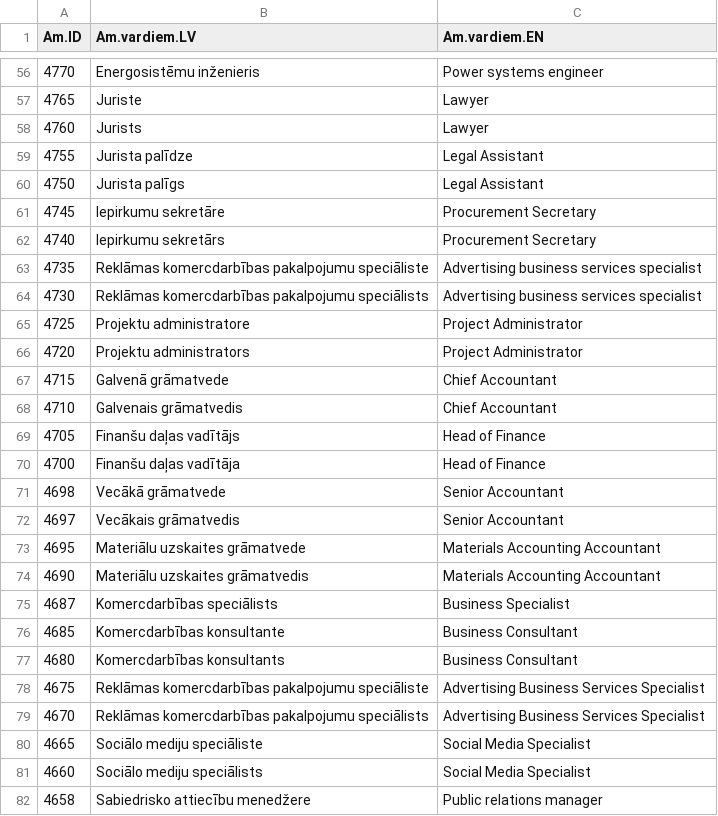
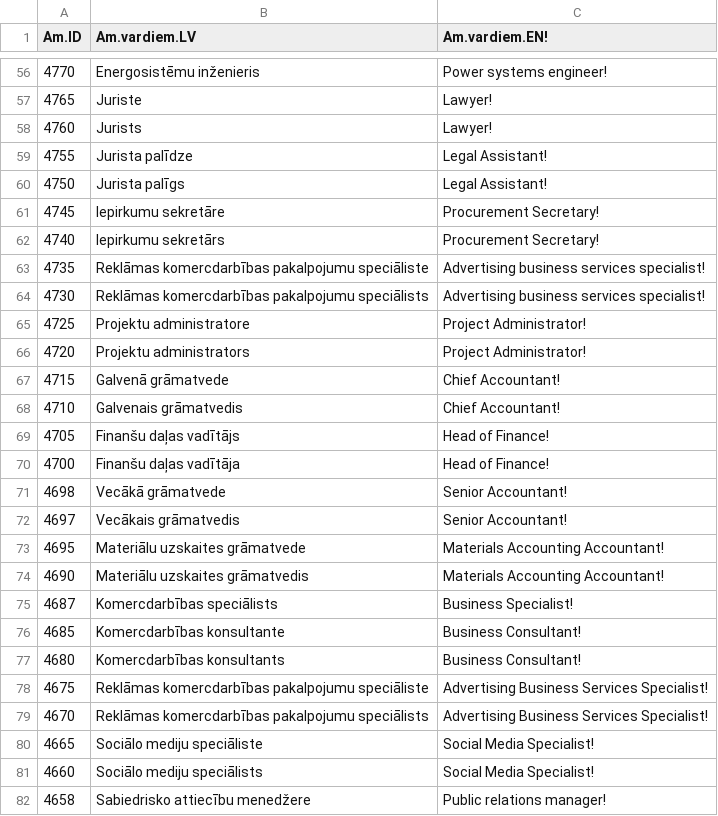
Before and after one commit to valterekarina/html, a CSV file: studiju_projekts/amati.csv, drawn as a sheet; only a part is shown, gaps mark what is left out; the diff covers the shown part only.

```diff
--- a/studiju_projekts/amati.csv
+++ b/studiju_projekts/amati.csv
@@ -1 +1 @@
-Am.ID,Am.vardiem.LV,Am.vardiem.EN
+Am.ID,Am.vardiem.LV,Am.vardiem.EN!
@@ -56,27 +56,27 @@
-4770,Energosistēmu inženieris,Power systems engineer
-4765,Juriste,Lawyer
-4760,Jurists,Lawyer
-4755,Jurista palīdze,Legal Assistant
-4750,Jurista palīgs,Legal Assistant
-4745,Iepirkumu sekretāre,Procurement Secretary
-4740,Iepirkumu sekretārs,Procurement Secretary
-4735,Reklāmas komercdarbības pakalpojumu speciāliste,Advertising business services specialist
-4730,Reklāmas komercdarbības pakalpojumu speciālists,Advertising business services specialist
-4725,Projektu administratore,Project Administrator
-4720,Projektu administrators,Project Administrator
-4715,Galvenā grāmatvede,Chief Accountant
-4710,Galvenais grāmatvedis,Chief Accountant
-4705,Finanšu daļas vadītājs,Head of Finance
-4700,Finanšu daļas vadītāja,Head of Finance
-4698,Vecākā grāmatvede,Senior Accountant
-4697,Vecākais grāmatvedis,Senior Accountant
-4695,Materiālu uzskaites grāmatvede,Materials Accounting Accountant
-4690,Materiālu uzskaites grāmatvedis,Materials Accounting Accountant
-4687,Komercdarbības speciālists,Business Specialist
-4685,Komercdarbības konsultante,Business Consultant
-4680,Komercdarbības konsultants,Business Consultant
-4675,Reklāmas komercdarbības pakalpojumu speciāliste,Advertising Business Services Specialist
-4670,Reklāmas komercdarbības pakalpojumu speciālists,Advertising Business Services Specialist
-4665,Sociālo mediju speciāliste,Social Media Specialist
-4660,Sociālo mediju speciālists,Social Media Specialist
-4658,Sabiedrisko attiecību menedžere,Public relations manager
+4770,Energosistēmu inženieris,Power systems engineer!
+4765,Juriste,Lawyer!
+4760,Jurists,Lawyer!
+4755,Jurista palīdze,Legal Assistant!
+4750,Jurista palīgs,Legal Assistant!
+4745,Iepirkumu sekretāre,Procurement Secretary!
+4740,Iepirkumu sekretārs,Procurement Secretary!
+4735,Reklāmas komercdarbības pakalpojumu speciāliste,Advertising business services specialist!
+4730,Reklāmas komercdarbības pakalpojumu speciālists,Advertising business services specialist!
+4725,Projektu administratore,Project Administrator!
+4720,Projektu administrators,Project Administrator!
+4715,Galvenā grāmatvede,Chief Accountant!
+4710,Galvenais grāmatvedis,Chief Accountant!
+4705,Finanšu daļas vadītājs,Head of Finance!
+4700,Finanšu daļas vadītāja,Head of Finance!
+4698,Vecākā grāmatvede,Senior Accountant!
+4697,Vecākais grāmatvedis,Senior Accountant!
+4695,Materiālu uzskaites grāmatvede,Materials Accounting Accountant!
+4690,Materiālu uzskaites grāmatvedis,Materials Accounting Accountant!
+4687,Komercdarbības speciālists,Business Specialist!
+4685,Komercdarbības konsultante,Business Consultant!
+4680,Komercdarbības konsultants,Business Consultant!
+4675,Reklāmas komercdarbības pakalpojumu speciāliste,Advertising Business Services Specialist!
+4670,Reklāmas komercdarbības pakalpojumu speciālists,Advertising Business Services Specialist!
+4665,Sociālo mediju speciāliste,Social Media Specialist!
+4660,Sociālo mediju speciālists,Social Media Specialist!
+4658,Sabiedrisko attiecību menedžere,Public relations manager!
```
Also changed, not shown: 94 edited cells elsewhere in this file, studiju_projekts/personals.csv, studiju_projekts/strukturvienibas.csv, 7 other files.
